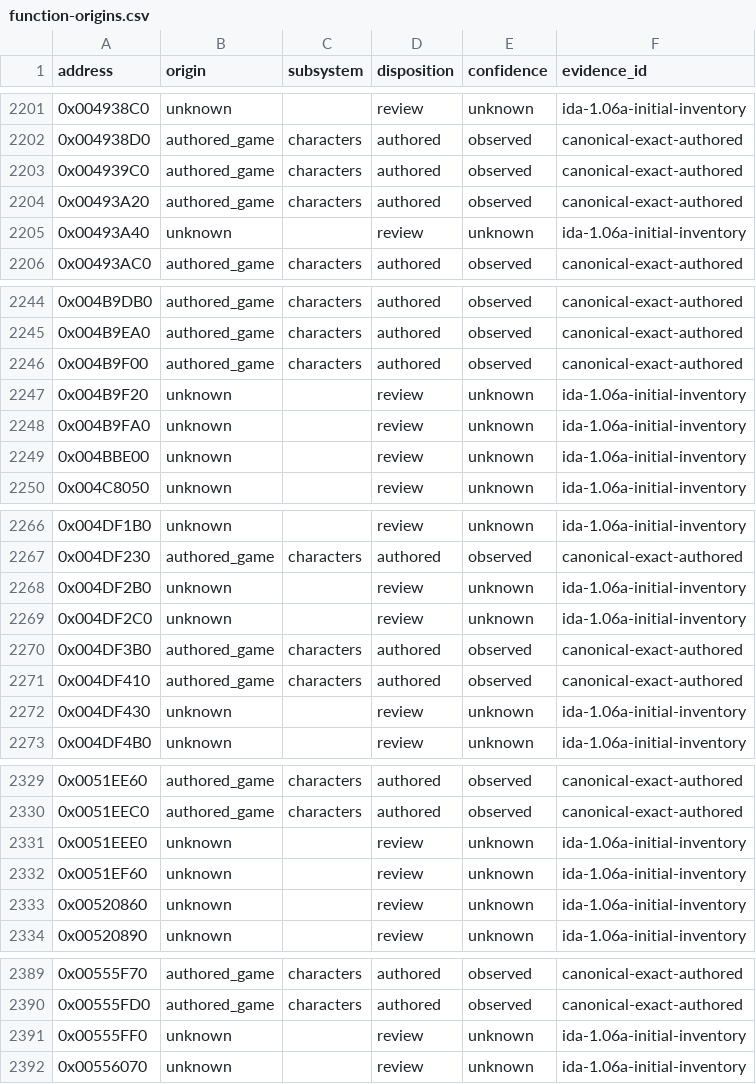
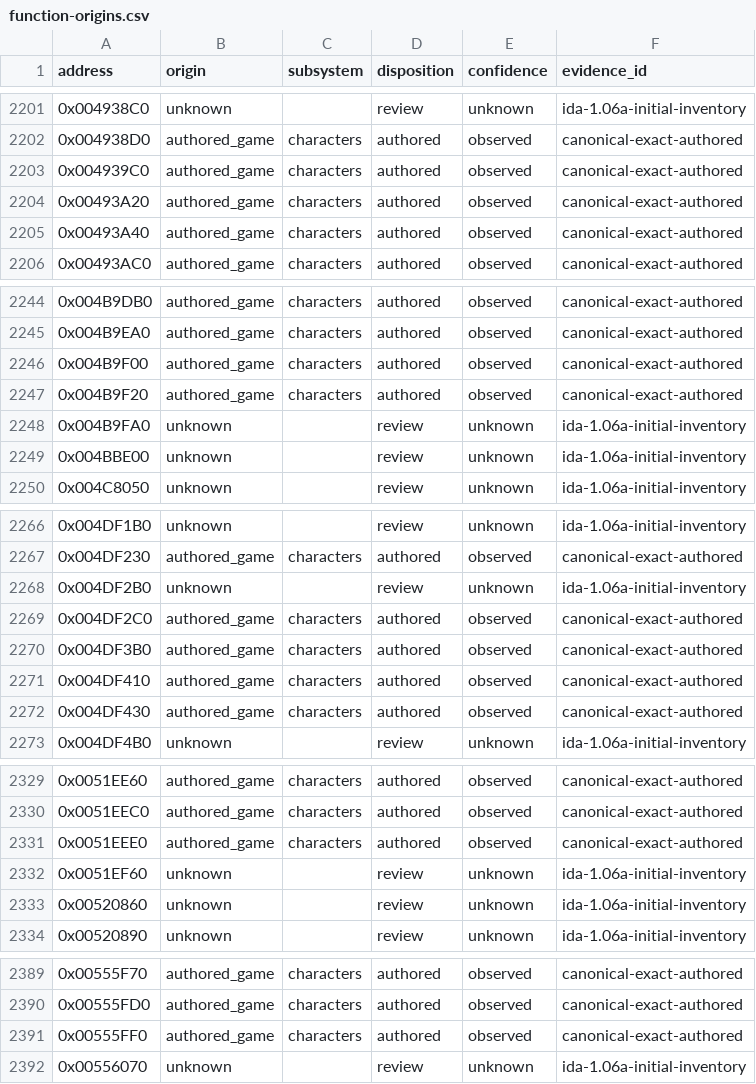
Before and after one commit to N0zoM1z0/th105, a CSV file: config/function-origins.csv, drawn as a sheet; only a part is shown, gaps mark what is left out; the diff covers the shown part only.

```diff
--- a/config/function-origins.csv
+++ b/config/function-origins.csv
@@ -2204,3 +2204,3 @@ address,origin,subsystem,disposition,confidence,evidence_id
 0x00493A20,authored_game,characters,authored,observed,canonical-exact-authored
-0x00493A40,unknown,,review,unknown,ida-1.06a-initial-inventory
+0x00493A40,authored_game,characters,authored,observed,canonical-exact-authored
 0x00493AC0,authored_game,characters,authored,observed,canonical-exact-authored
@@ -2246,3 +2246,3 @@ address,origin,subsystem,disposition,confidence,evidence_id
 0x004B9F00,authored_game,characters,authored,observed,canonical-exact-authored
-0x004B9F20,unknown,,review,unknown,ida-1.06a-initial-inventory
+0x004B9F20,authored_game,characters,authored,observed,canonical-exact-authored
 0x004B9FA0,unknown,,review,unknown,ida-1.06a-initial-inventory
@@ -2268,6 +2268,6 @@ address,origin,subsystem,disposition,confidence,evidence_id
 0x004DF2B0,unknown,,review,unknown,ida-1.06a-initial-inventory
-0x004DF2C0,unknown,,review,unknown,ida-1.06a-initial-inventory
+0x004DF2C0,authored_game,characters,authored,observed,canonical-exact-authored
 0x004DF3B0,authored_game,characters,authored,observed,canonical-exact-authored
 0x004DF410,authored_game,characters,authored,observed,canonical-exact-authored
-0x004DF430,unknown,,review,unknown,ida-1.06a-initial-inventory
+0x004DF430,authored_game,characters,authored,observed,canonical-exact-authored
 0x004DF4B0,unknown,,review,unknown,ida-1.06a-initial-inventory
@@ -2330,3 +2330,3 @@ address,origin,subsystem,disposition,confidence,evidence_id
 0x0051EEC0,authored_game,characters,authored,observed,canonical-exact-authored
-0x0051EEE0,unknown,,review,unknown,ida-1.06a-initial-inventory
+0x0051EEE0,authored_game,characters,authored,observed,canonical-exact-authored
 0x0051EF60,unknown,,review,unknown,ida-1.06a-initial-inventory
@@ -2390,3 +2390,3 @@ address,origin,subsystem,disposition,confidence,evidence_id
 0x00555FD0,authored_game,characters,authored,observed,canonical-exact-authored
-0x00555FF0,unknown,,review,unknown,ida-1.06a-initial-inventory
+0x00555FF0,authored_game,characters,authored,observed,canonical-exact-authored
 0x00556070,unknown,,review,unknown,ida-1.06a-initial-inventory
```
Also changed, not shown: 40 edited cells elsewhere in this file, config/implemented.csv, config/matches.csv, 13 other files.
